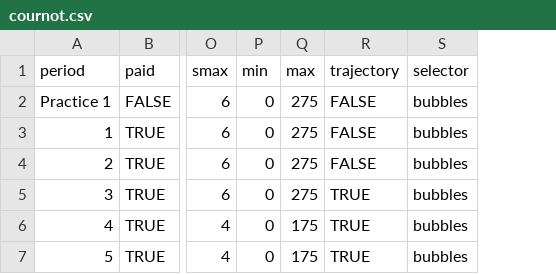
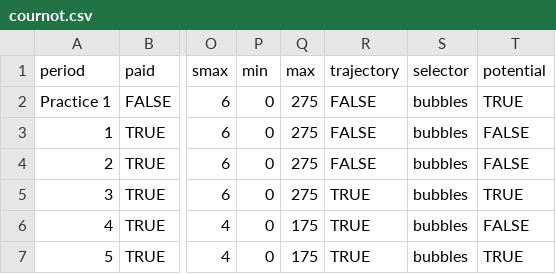
Before and after one commit to Leeps-Lab/ConG, a CSV file: configs/cournot.csv, drawn as a sheet; only a part is shown, gaps mark what is left out; the diff names each change by its address in the sheet, - before the commit and + after, or states it on an @@ line.

```diff
--- a/configs/cournot.csv
+++ b/configs/cournot.csv
+column T (potential), rows 2-7: TRUE | FALSE | FALSE | TRUE | FALSE | TRUE
```
Also changed, not shown: 2 other files.
